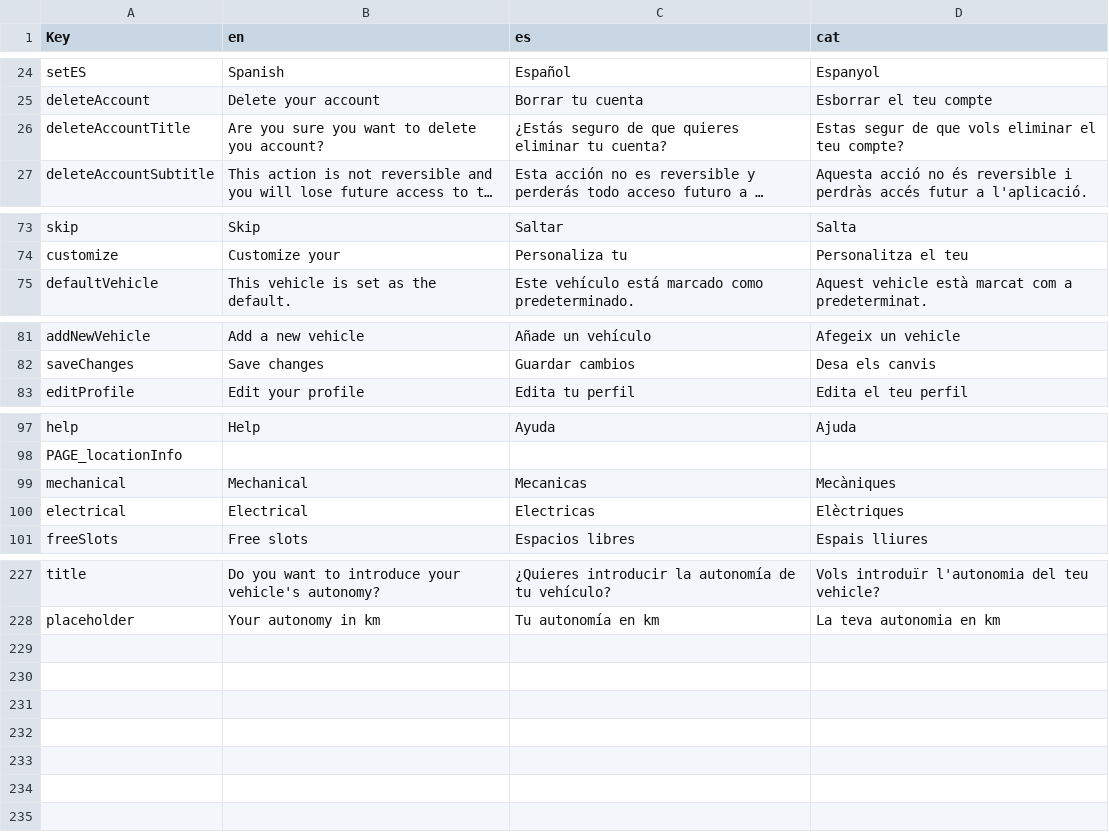
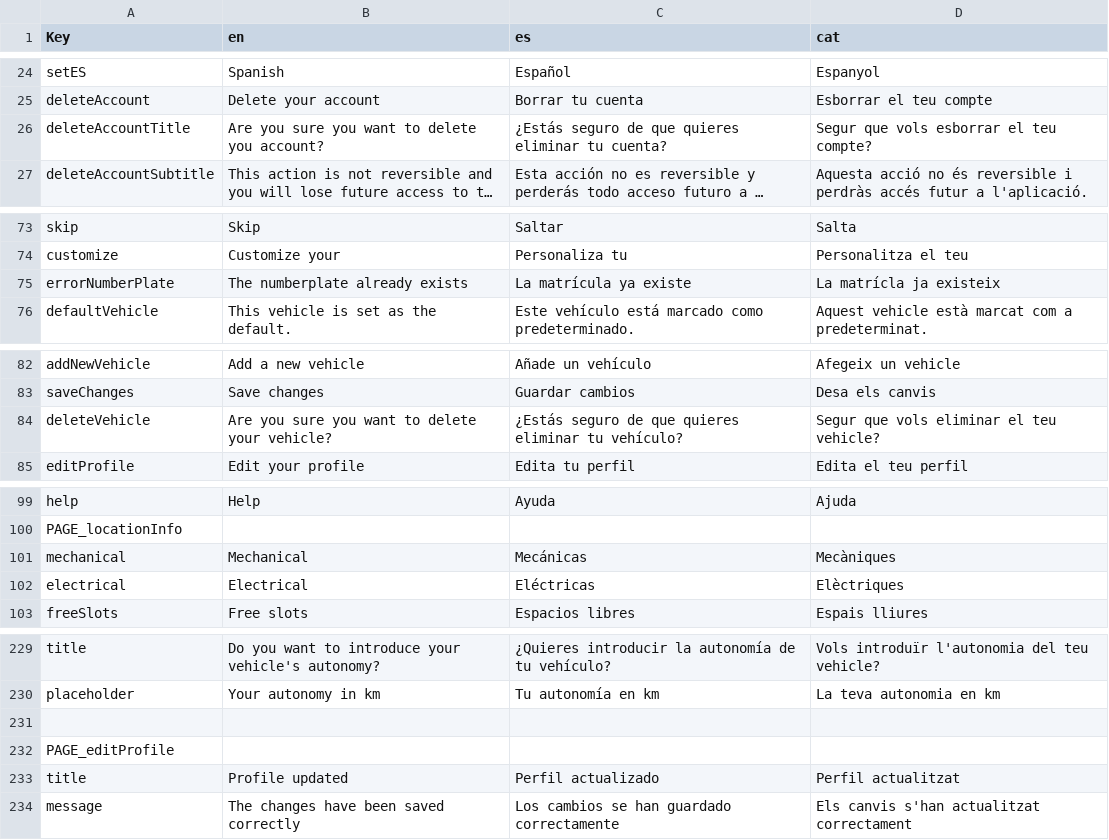
Before and after one commit to PES-DreamTeam/FrontEnd-Mobile, a CSV file: LocalizationTool/Localization.csv, drawn as a sheet; only a part is shown, gaps mark what is left out; long unchanged cells end in …; addresses are those after the commit; the diff names each change by its address in the sheet, - before the commit and + after, or states it on an @@ line.

Commit message:
translate errors fixes

```diff
--- a/LocalizationTool/Localization.csv
+++ b/LocalizationTool/Localization.csv
-D26 (cat): Estas segur de que vols eliminar el teu compte?
+D26 (cat): Segur que vols esborrar el teu compte?
+row 75: errorNumberPlate | The numberplate already exists | La matrícula ya existe | La matrícla ja existeix
+row 84: deleteVehicle | Are you sure you want to delete your vehicle? | ¿Estás seguro de que quieres eliminar tu vehículo? | Segur que vols eliminar el teu vehicle?
-C101 (es): Mecanicas
+C101 (es): Mecánicas
-C102 (es): Electricas
+C102 (es): Eléctricas
+row 231: (empty)
+row 232: PAGE_editProfile
+row 233: title | Profile updated | Perfil actualizado | Perfil actualitzat
+row 234: message | The changes have been saved correctly | Los cambios se han guardado correctamente | Els canvis s'han actualitzat correctament
```
Also changed, not shown: 7 other files.
